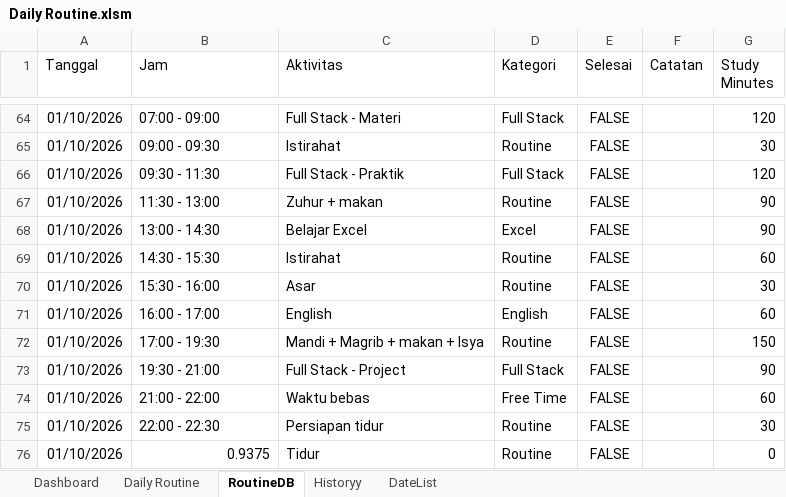
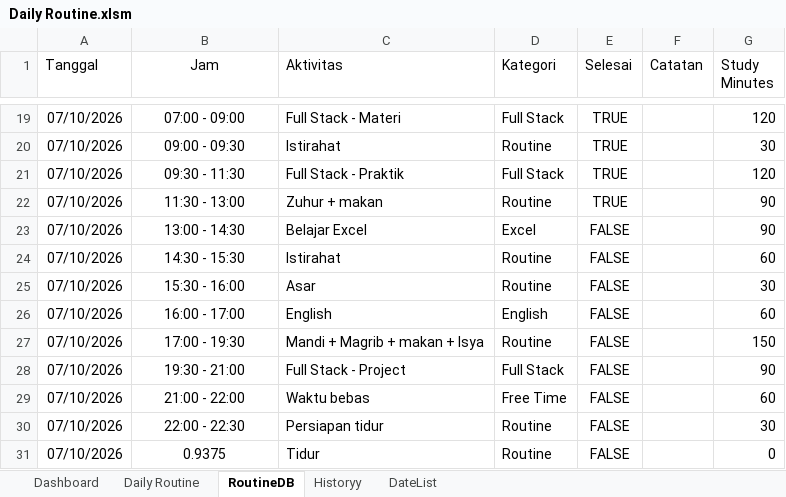
Before and after one commit to MuhammadRamdani121/Daily_Routine_2026, an Excel workbook: Daily Routine.xlsm, sheet RoutineDB, drawn as a sheet; only a part is shown, gaps mark what is left out; values as stored, in another font and other column widths than the file's, no borders; addresses are those after the commit; the diff covers the shown part only; the diff names each change by its address in the sheet, - before the commit and + after, or states it on an @@ line.

```diff
--- a/Daily Routine.xlsm (sheet RoutineDB)
+++ b/Daily Routine.xlsm (sheet RoutineDB)
-B1 alignment: left
+B1 alignment: center
-A19:A31 (Tanggal): 01/10/2026
+A19:A31 (Tanggal): 07/10/2026
-B19:B30 alignment: left
+B19:B30 alignment: center
-E19:E22 (Selesai): FALSE
+E19:E22 (Selesai): TRUE
-B31 alignment: right
+B31 alignment: center
```
Also changed, not shown: 45 removed rows, 17 edited cells and cell formats elsewhere in this sheet, sheet Dashboard, sheet Historyy, sheet Daily Routine, sheet DateList, charts or pictures, 5 other files.
